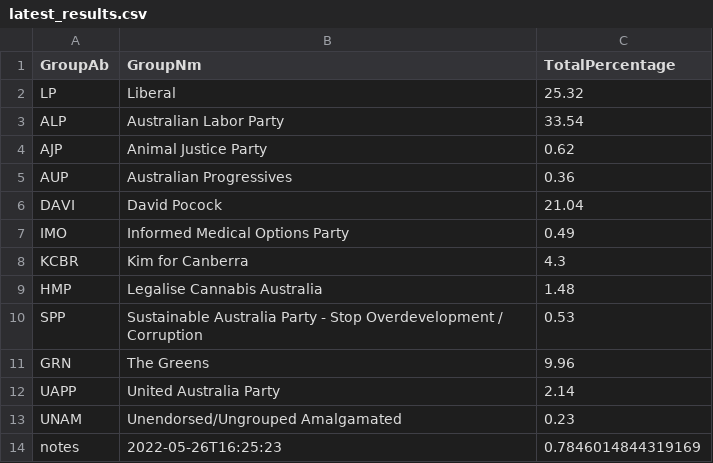
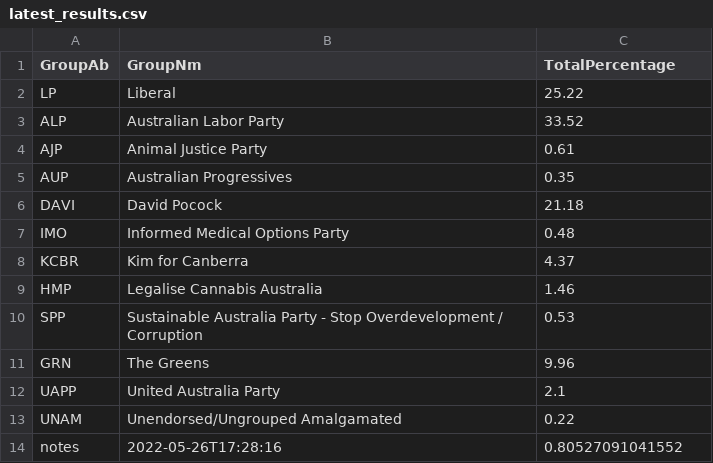
Before and after one commit to MarkusMannheim/act-senate, a CSV file: data/latest_results.csv, drawn as a sheet.

Commit message:
update

```diff
--- a/data/latest_results.csv
+++ b/data/latest_results.csv
@@ -1,14 +1,14 @@
 GroupAb,GroupNm,TotalPercentage
-LP,Liberal,25.32
-ALP,Australian Labor Party,33.54
-AJP,Animal Justice Party,0.62
-AUP,Australian Progressives,0.36
-DAVI,David Pocock,21.04
-IMO,Informed Medical Options Party,0.49
-KCBR,Kim for Canberra,4.3
-HMP,Legalise Cannabis Australia,1.48
+LP,Liberal,25.22
+ALP,Australian Labor Party,33.52
+AJP,Animal Justice Party,0.61
+AUP,Australian Progressives,0.35
+DAVI,David Pocock,21.18
+IMO,Informed Medical Options Party,0.48
+KCBR,Kim for Canberra,4.37
+HMP,Legalise Cannabis Australia,1.46
 SPP,Sustainable Australia Party - Stop Overdevelopment / Corruption,0.53
 GRN,The Greens,9.96
-UAPP,United Australia Party,2.14
-UNAM,Unendorsed/Ungrouped Amalgamated,0.23
-notes,2022-05-26T16:25:23,0.7846014844319169
+UAPP,United Australia Party,2.1
+UNAM,Unendorsed/Ungrouped Amalgamated,0.22
+notes,2022-05-26T17:28:16,0.80527091041552
```
